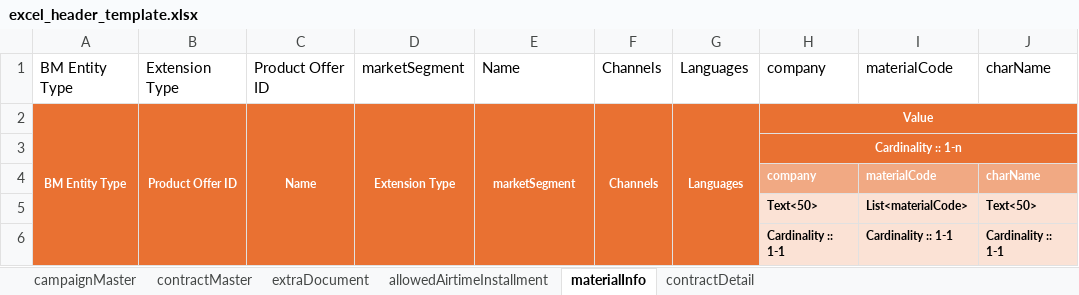
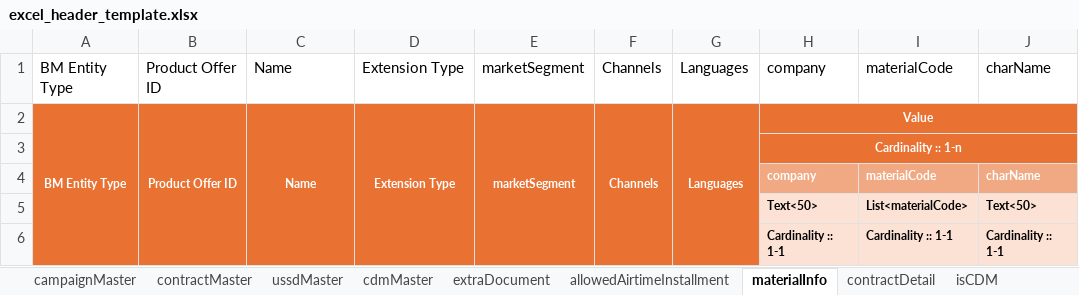
Before and after one commit to sojirat/product_catalog, an Excel workbook: template/excel_header_template.xlsx, sheet materialInfo, drawn as a sheet; only a part is shown; values as stored, in another font and other column widths than the file's, no borders; the diff names each change by its address in the sheet, - before the commit and + after, or states it on an @@ line.

```diff
--- a/template/excel_header_template.xlsx (sheet materialInfo)
+++ b/template/excel_header_template.xlsx (sheet materialInfo)
+sheet tab: ussdMaster
+sheet tab: cdmMaster
+sheet tab: isCDM
-B1: Extension Type
+B1: Product Offer ID
-C1: Product Offer ID
+C1: Name
-D1: marketSegment
+D1: Extension Type
-E1: Name
+E1: marketSegment
```
Also changed, not shown: sheet campaignMaster, sheet contractMaster, other sheet tabs, 29 other files.
